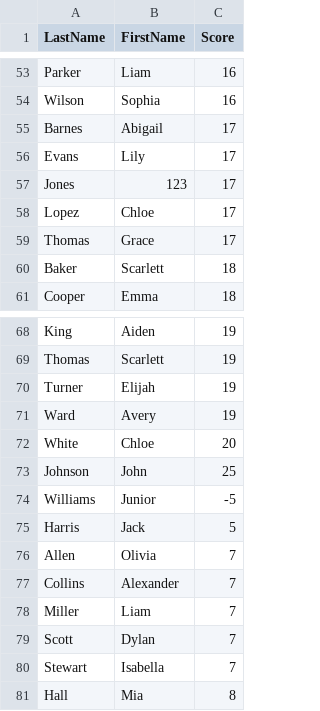
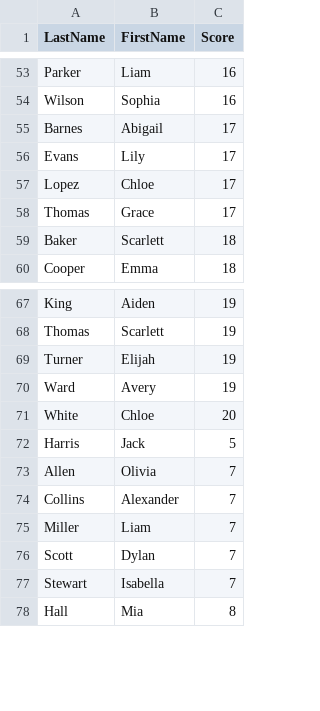
Before and after one commit to knapeczadam/programming-3, a CSV file: Exam01Scores/ordered_scores.csv, drawn as a sheet; only a part is shown, gaps mark what is left out.

```diff
--- a/Exam01Scores/ordered_scores.csv
+++ b/Exam01Scores/ordered_scores.csv
@@ -56,3 +56,2 @@ Barnes,Abigail,17
 Evans,Lily,17
-Jones,123,17
 Lopez,Chloe,17
@@ -72,4 +71,2 @@ Ward,Avery,19
 White,Chloe,20
-Johnson,John,25
-Williams,Junior,-5
 Harris,Jack,5
```
Also changed, not shown: 4 other files.
